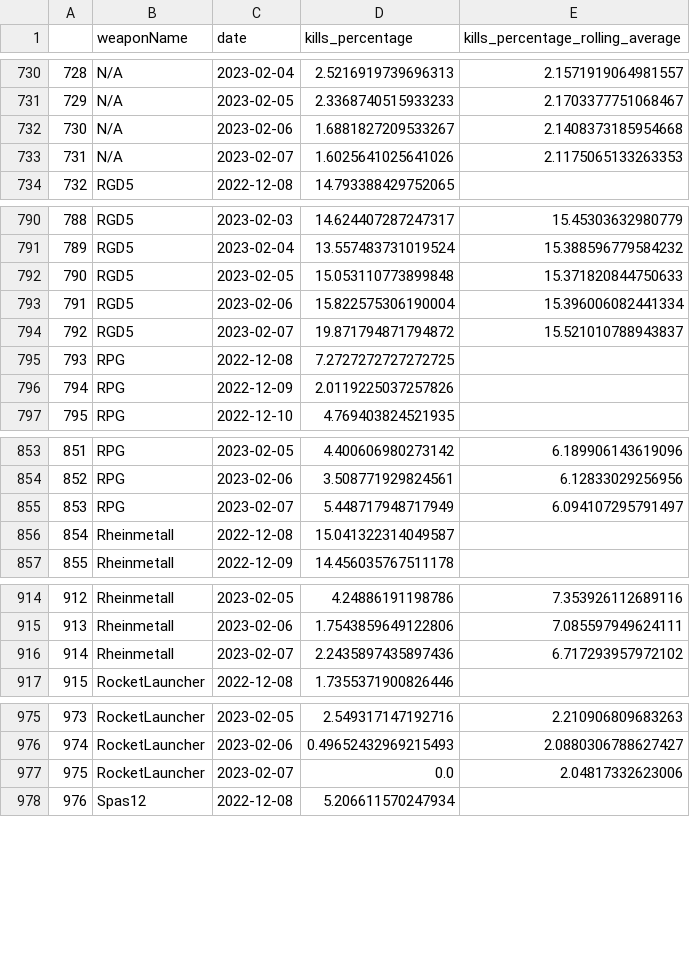
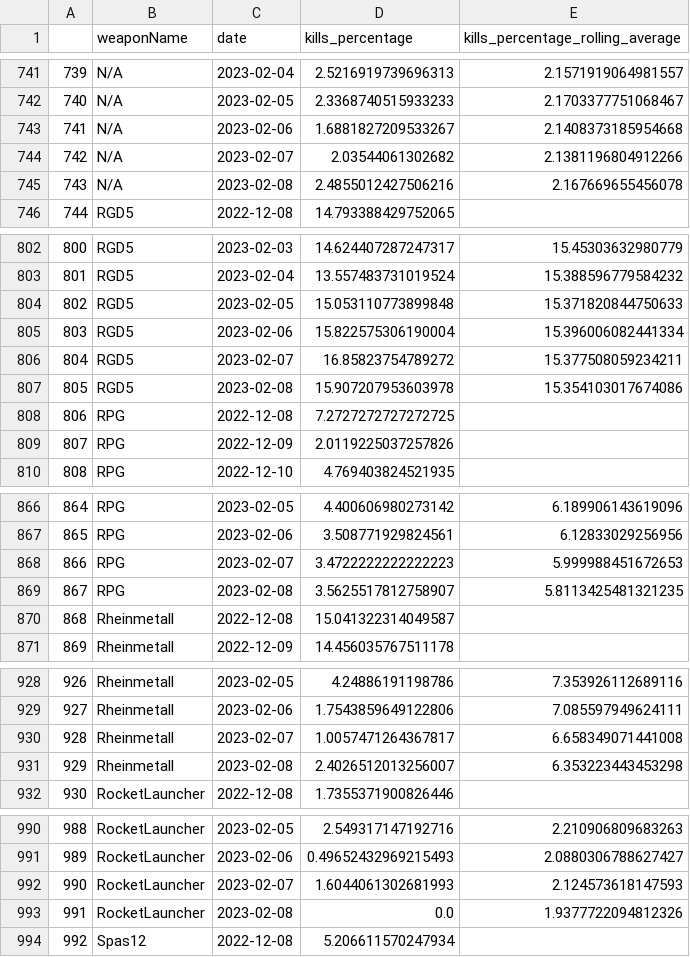
Before and after one commit to s2vndl/s2_1st_tournament_stats, a CSV file: docs/data/wu_ra_21_avg.csv, drawn as a sheet; only a part is shown, gaps mark what is left out; addresses are those after the commit; the diff covers the shown part only; the diff names each change by its address in the sheet, - before the commit and + after, or states it on an @@ line.

```diff
--- a/docs/data/wu_ra_21_avg.csv
+++ b/docs/data/wu_ra_21_avg.csv
@@ column A renumbered between rows 64 and 1116 @@
-D744 (kills_percentage): 1.6025641025641026
+D744 (kills_percentage): 2.03544061302682
-E744 (kills_percentage_rolling_average): 2.1175065133263353
+E744 (kills_percentage_rolling_average): 2.1381196804912266
+row 745: 743 | N/A | 2023-02-08 | 2.4855012427506216 | 2.167669655456078
-D806 (kills_percentage): 19.871794871794872
+D806 (kills_percentage): 16.85823754789272
-E806 (kills_percentage_rolling_average): 15.521010788943837
+E806 (kills_percentage_rolling_average): 15.377508059234211
+row 807: 805 | RGD5 | 2023-02-08 | 15.907207953603978 | 15.354103017674086
-D868 (kills_percentage): 5.448717948717949
+D868 (kills_percentage): 3.4722222222222223
-E868 (kills_percentage_rolling_average): 6.094107295791497
+E868 (kills_percentage_rolling_average): 5.999988451672653
+row 869: 867 | RPG | 2023-02-08 | 3.5625517812758907 | 5.8113425481321235
-D930 (kills_percentage): 2.2435897435897436
+D930 (kills_percentage): 1.0057471264367817
-E930 (kills_percentage_rolling_average): 6.717293957972102
+E930 (kills_percentage_rolling_average): 6.658349071441008
+row 931: 929 | Rheinmetall | 2023-02-08 | 2.4026512013256007 | 6.353223443453298
+row 992: 990 | RocketLauncher | 2023-02-07 | 1.6044061302681993 | 2.124573618147593
-C993 (date): 2023-02-07
+C993 (date): 2023-02-08
-E993 (kills_percentage_rolling_average): 2.04817332623006
+E993 (kills_percentage_rolling_average): 1.9377722094812326
```
Also changed, not shown: 13 added rows and 24 edited cells elsewhere in this file, docs/data/map-trends-a-g-14-days-avg.csv, docs/data/map-trends-h-z-14-days-avg.csv, 52 other files.
